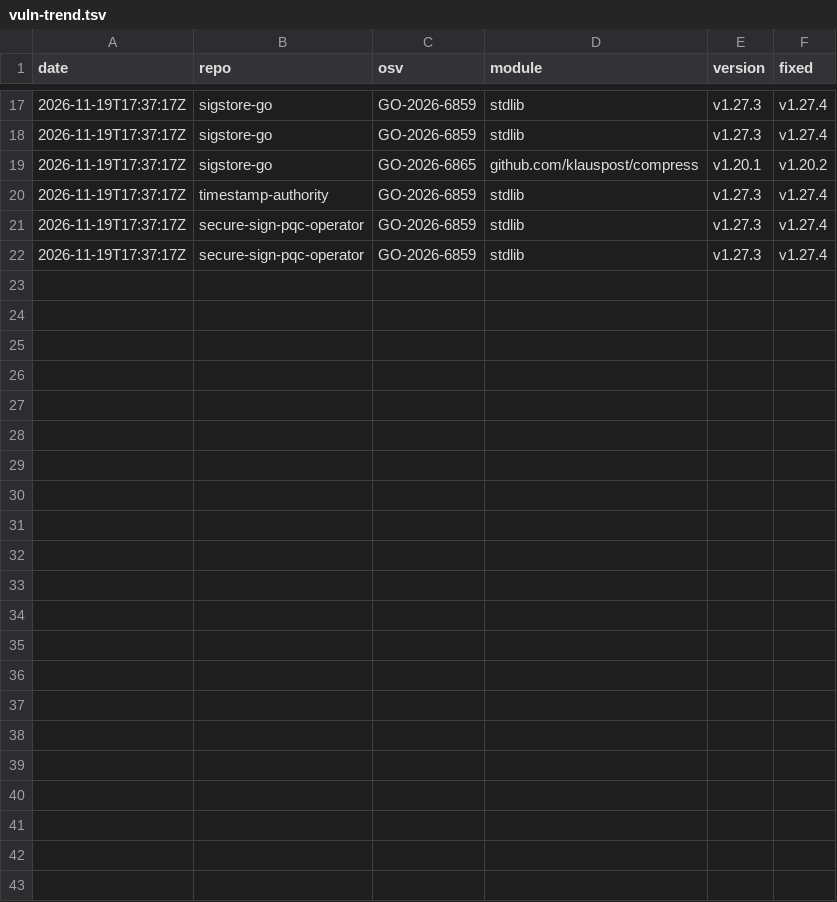
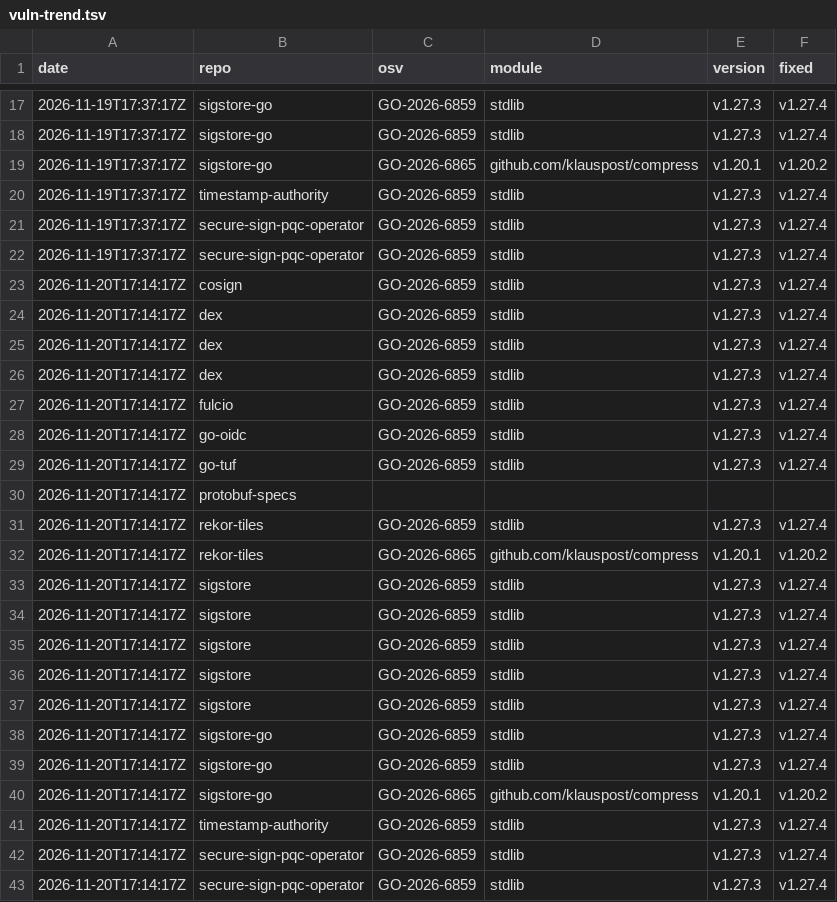
Before and after one commit to sealhouse/ci, a TSV file: vuln-trend.tsv, drawn as a sheet; only a part is shown, gaps mark what is left out.

```diff
--- a/vuln-trend.tsv
+++ b/vuln-trend.tsv
@@ -22 +22,22 @@ date	repo	osv	module	version	fixed
 2026-11-19T17:37:17Z	secure-sign-pqc-operator	GO-2026-6859	stdlib	v1.27.3	v1.27.4
+2026-11-20T17:14:17Z	cosign	GO-2026-6859	stdlib	v1.27.3	v1.27.4
+2026-11-20T17:14:17Z	dex	GO-2026-6859	stdlib	v1.27.3	v1.27.4
+2026-11-20T17:14:17Z	dex	GO-2026-6859	stdlib	v1.27.3	v1.27.4
+2026-11-20T17:14:17Z	dex	GO-2026-6859	stdlib	v1.27.3	v1.27.4
+2026-11-20T17:14:17Z	fulcio	GO-2026-6859	stdlib	v1.27.3	v1.27.4
+2026-11-20T17:14:17Z	go-oidc	GO-2026-6859	stdlib	v1.27.3	v1.27.4
+2026-11-20T17:14:17Z	go-tuf	GO-2026-6859	stdlib	v1.27.3	v1.27.4
+2026-11-20T17:14:17Z	protobuf-specs				
+2026-11-20T17:14:17Z	rekor-tiles	GO-2026-6859	stdlib	v1.27.3	v1.27.4
+2026-11-20T17:14:17Z	rekor-tiles	GO-2026-6865	github.com/klauspost/compress	v1.20.1	v1.20.2
+2026-11-20T17:14:17Z	sigstore	GO-2026-6859	stdlib	v1.27.3	v1.27.4
+2026-11-20T17:14:17Z	sigstore	GO-2026-6859	stdlib	v1.27.3	v1.27.4
+2026-11-20T17:14:17Z	sigstore	GO-2026-6859	stdlib	v1.27.3	v1.27.4
+2026-11-20T17:14:17Z	sigstore	GO-2026-6859	stdlib	v1.27.3	v1.27.4
+2026-11-20T17:14:17Z	sigstore	GO-2026-6859	stdlib	v1.27.3	v1.27.4
+2026-11-20T17:14:17Z	sigstore-go	GO-2026-6859	stdlib	v1.27.3	v1.27.4
+2026-11-20T17:14:17Z	sigstore-go	GO-2026-6859	stdlib	v1.27.3	v1.27.4
+2026-11-20T17:14:17Z	sigstore-go	GO-2026-6865	github.com/klauspost/compress	v1.20.1	v1.20.2
+2026-11-20T17:14:17Z	timestamp-authority	GO-2026-6859	stdlib	v1.27.3	v1.27.4
+2026-11-20T17:14:17Z	secure-sign-pqc-operator	GO-2026-6859	stdlib	v1.27.3	v1.27.4
+2026-11-20T17:14:17Z	secure-sign-pqc-operator	GO-2026-6859	stdlib	v1.27.3	v1.27.4
```
